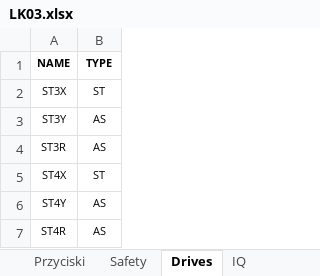
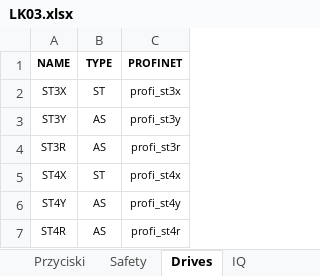
Before and after one commit to ravender83/generatoryS7, an Excel workbook: LK03.xlsx, sheet Drives, drawn as a sheet; values as stored, in another font and other column widths than the file's, no borders; charts and pictures not drawn; the diff names each change by its address in the sheet, - before the commit and + after, or states it on an @@ line.

```diff
--- a/LK03.xlsx (sheet Drives)
+++ b/LK03.xlsx (sheet Drives)
+column C (PROFINET), rows 2-7: profi_st3x | profi_st3y | profi_st3r | profi_st4x | profi_st4y | profi_st4r
```
Also changed, not shown: charts or pictures, 2 other files.
